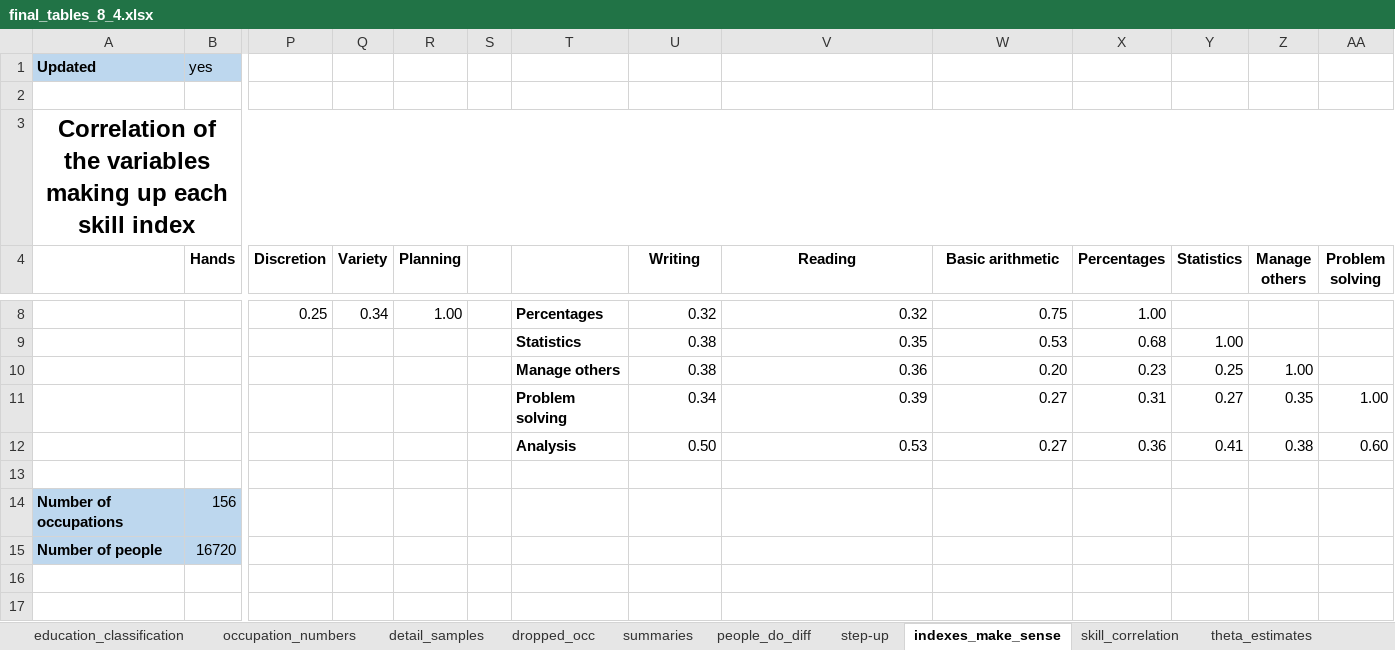
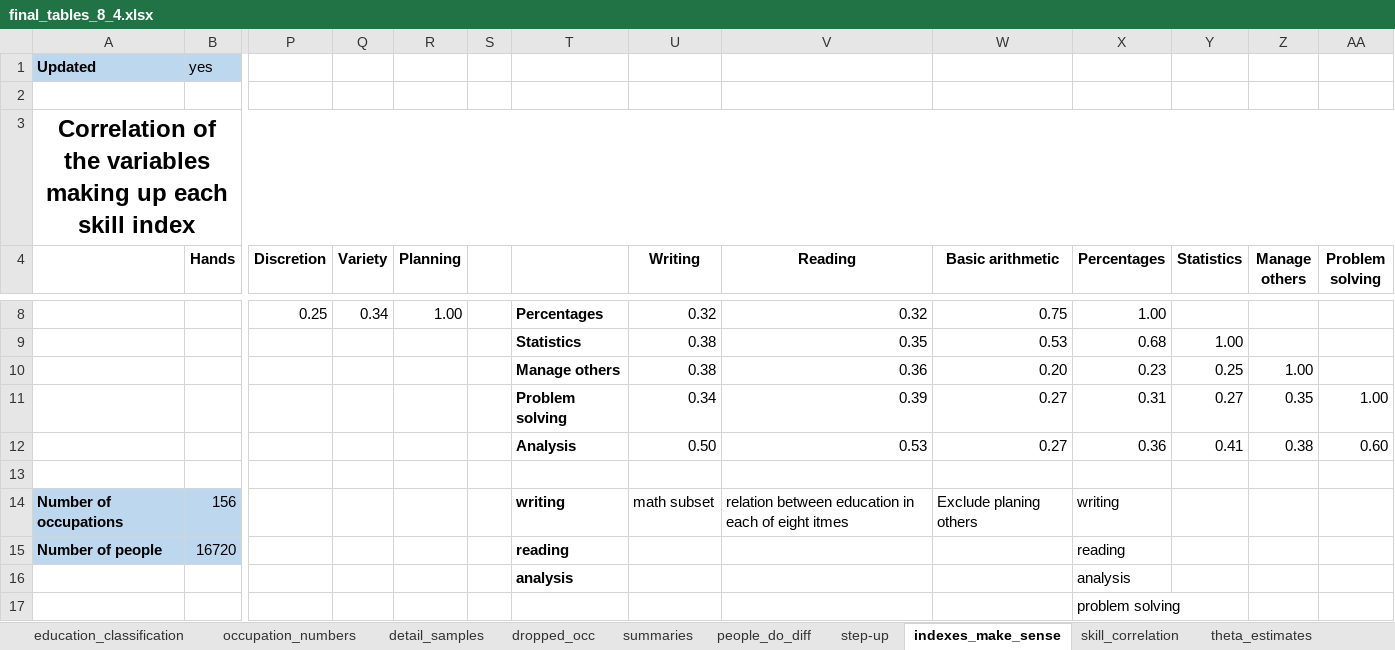
Before and after one commit to cesarlgm/skills_uk, an Excel workbook: results/tables/final_tables_8_4.xlsx, sheet indexes_make_sense, drawn as a sheet; only a part is shown, gaps mark what is left out; values as stored, in another font and other column widths than the file's, no borders; removed rows and columns are numbered as before the commit, all else as after; rows hold the shown columns only; the diff names each change by its address in the sheet, - before the commit and + after, or states it on an @@ line.

```diff
--- a/results/tables/final_tables_8_4.xlsx (sheet indexes_make_sense)
+++ b/results/tables/final_tables_8_4.xlsx (sheet indexes_make_sense)
-row 14: Number of occupations | 156
+row 14: Number of occupations | 156 |  |  |  |  | writing | math subset | relation between education in each of eight itmes | Exclude planing others | writing
-T15: (empty)
+T15: reading
-X15 (Percentages): (empty)
+X15 (Percentages): reading
+row 16:  |  |  |  |  |  | analysis |  |  |  | analysis
+row 17:  |  |  |  |  |  |  |  |  |  | problem solving
```
Also changed, not shown: other sheet tabs, 5 other files.
